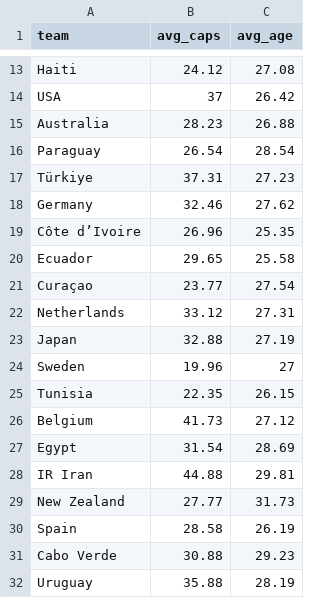
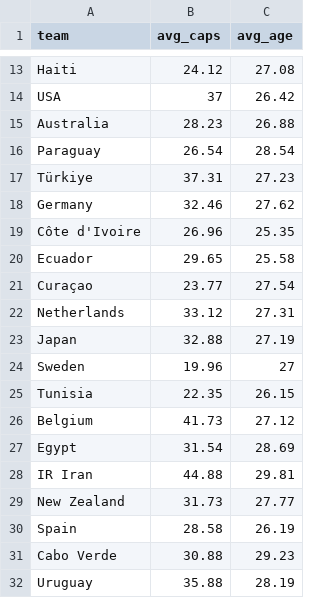
Before and after one commit to aerobis/FIFA-2026-PROJECT, a CSV file: OBJECTIVE-2/data/team_squad.csv, drawn as a sheet; only a part is shown, gaps mark what is left out.

Commit message:
Updated team_squad.csv: Fixed apostrophe with Côte d'Ivoire and inverted the age and caps columns for NEW ZEALAND.

```diff
--- a/OBJECTIVE-2/data/team_squad.csv
+++ b/OBJECTIVE-2/data/team_squad.csv
@@ -18,3 +18,3 @@ Türkiye,37.31,27.23
 Germany,32.46,27.62
-Côte d’Ivoire,26.96,25.35
+Côte d'Ivoire,26.96,25.35
 Ecuador,29.65,25.58
@@ -28,3 +28,3 @@ Egypt,31.54,28.69
 IR Iran,44.88,29.81
-New Zealand,27.77,31.73
+New Zealand,31.73,27.77
 Spain,28.58,26.19
```
